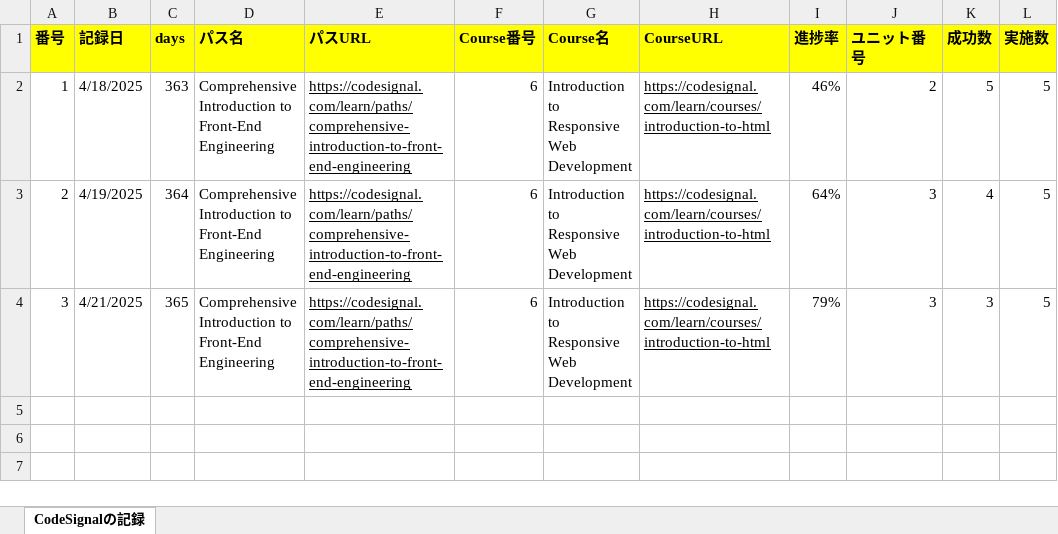
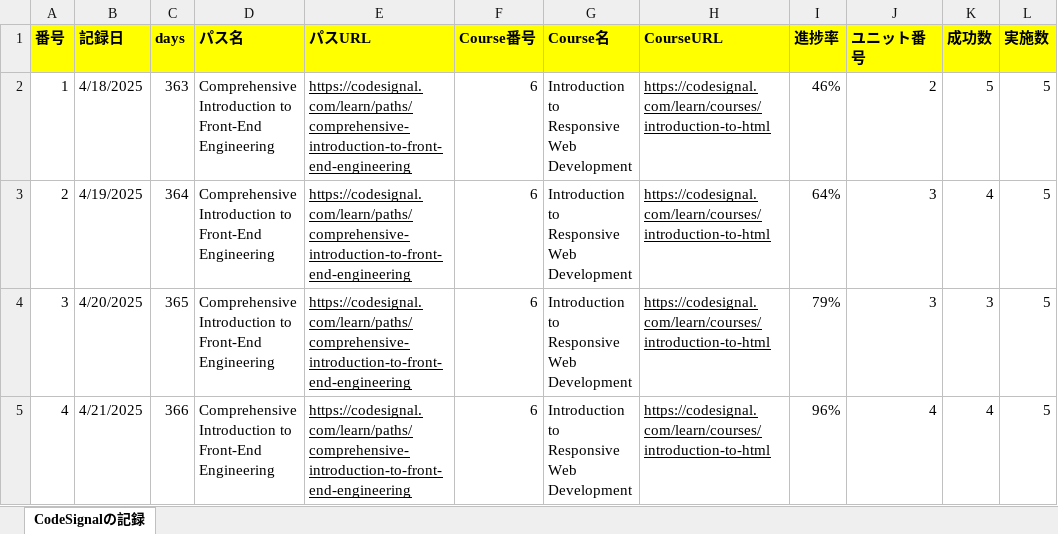
Before and after one commit to KenichiroArai/Blog, an Excel workbook: docs/CodeSignal/record.xlsx, sheet CodeSignalの記録, drawn as a sheet; values as stored, in another font and other column widths than the file's, no borders; the diff names each change by its address in the sheet, - before the commit and + after, or states it on an @@ line.

Commit message:
Excelファイルの内容を更新し、CodeSignalおよびCursorの記録を修正しました。

```diff
--- a/docs/CodeSignal/record.xlsx (sheet CodeSignalの記録)
+++ b/docs/CodeSignal/record.xlsx (sheet CodeSignalの記録)
-B4 (記録日): 4/21/2025
+B4 (記録日): 4/20/2025
+row 5: 4 | 4/21/2025 | 366 | Comprehensive Introduction to Front-End Engineering | https://codesignal.com/learn/paths/comprehensive-introduction-to-front-end-engineering | 6 | Introduction to Responsive Web Development | https://codesignal.com/learn/courses/introduction-to-html | 96% | 4 | 4 | 5
```
Also changed, not shown: docs/Cursor/record.xlsx.
